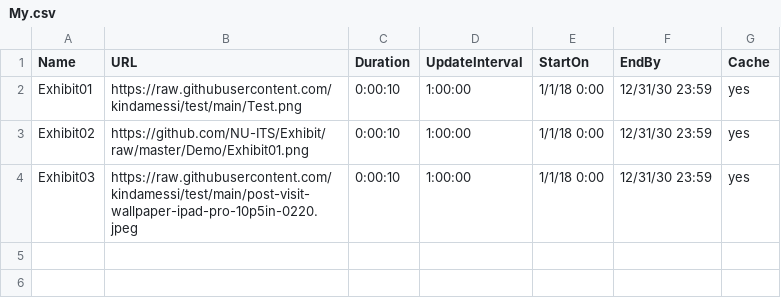
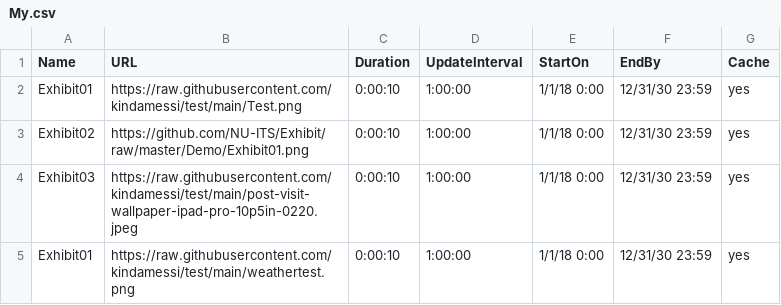
Before and after one commit to kindamessi/test, a CSV file: My.csv, drawn as a sheet.

Commit message:
Update My.csv

```diff
--- a/My.csv
+++ b/My.csv
@@ -4 +4,2 @@ Exhibit02,https://github.com/NU-ITS/Exhibit/raw/master/Demo/Exhibit01.png,0:00:1
 Exhibit03,https://raw.githubusercontent.com/kindamessi/test/main/post-visit-wallpaper-ipad-pro-10p5in-0220.jpeg,0:00:10,1:00:00,1/1/18 0:00,12/31/30 23:59,yes
+Exhibit01,https://raw.githubusercontent.com/kindamessi/test/main/weathertest.png,0:00:10,1:00:00,1/1/18 0:00,12/31/30 23:59,yes
```
